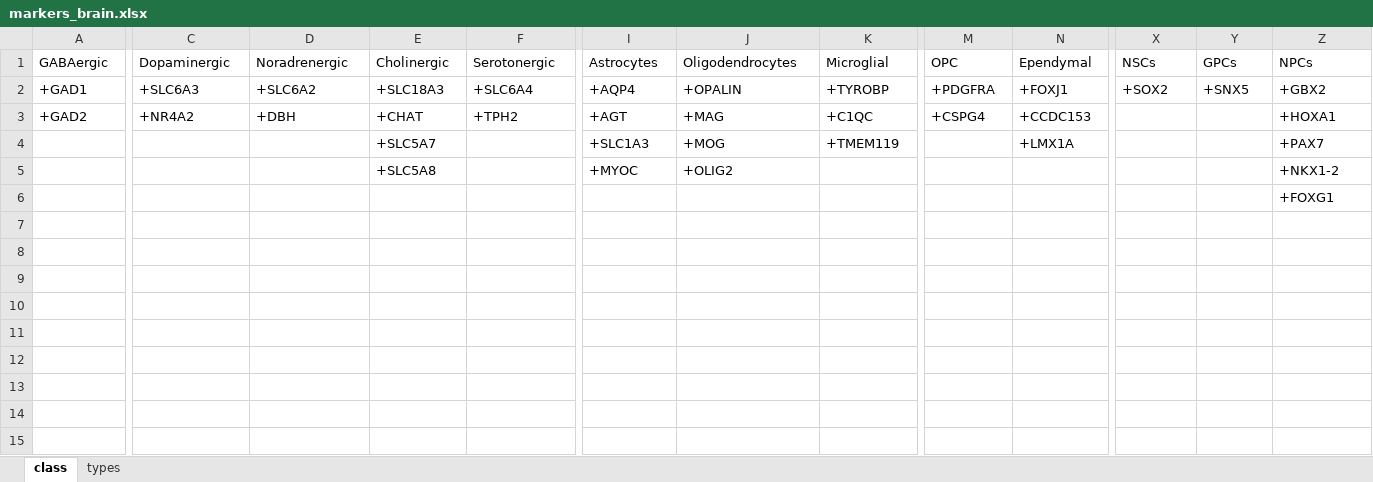
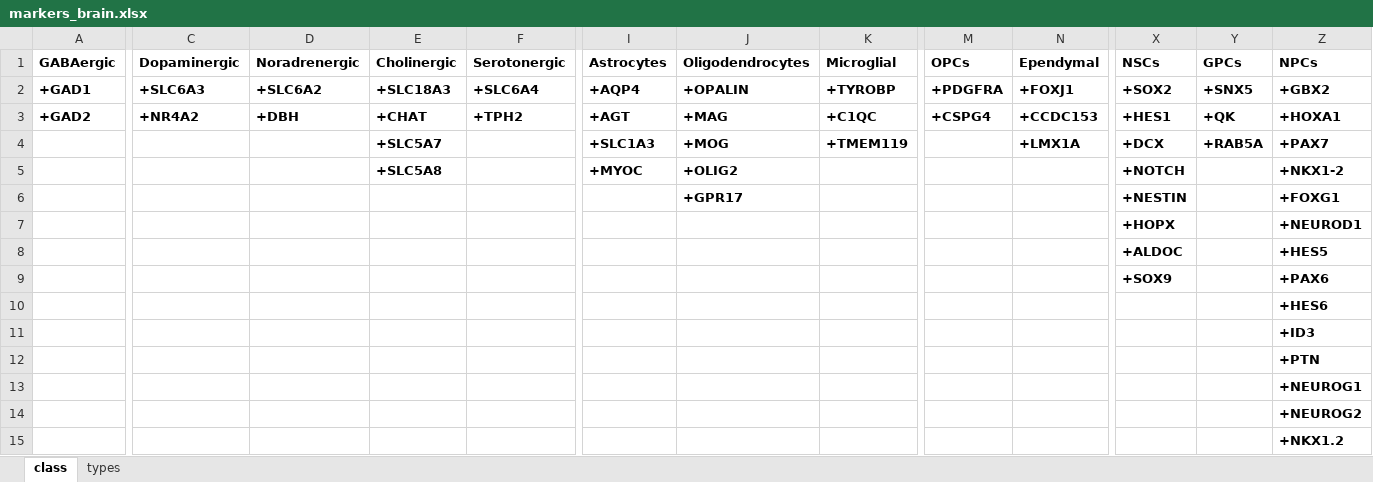
Before and after one commit to jkubis96/JSEQ_scRNAseq, an Excel workbook: requirements_file/markers_brain.xlsx, sheet class, drawn as a sheet; only a part is shown, gaps mark what is left out; values as stored, in another font and other column widths than the file's, no borders; addresses are those after the commit; rows hold the shown columns only; the diff covers the shown part only; the diff names each change by its address in the sheet, - before the commit and + after, or states it on an @@ line.

```diff
--- a/requirements_file/markers_brain.xlsx (sheet class)
+++ b/requirements_file/markers_brain.xlsx (sheet class)
-A1:Z2 bold: off
+A1:Z2 bold: on
-M1: OPC
+M1: OPCs
-A3 bold: off
+A3 bold: on
-C3:F3 bold: off
+C3:F3 bold: on
-I3:N3 bold: off
+I3:N3 bold: on
-X3 (NSCs): (empty)
+X3 (NSCs): +HES1
-Y3 (GPCs): (empty)
+Y3 (GPCs): +QK
-Z3:Z5 bold: off
+Z3:Z5 bold: on
-E4:E5 bold: off
+E4:E5 bold: on
-I4:K4 bold: off
+I4:K4 bold: on
-N4 bold: off
+N4 bold: on
-X4 (NSCs): (empty)
+X4 (NSCs): +DCX
-Y4 (GPCs): (empty)
+Y4 (GPCs): +RAB5A
-I5:J5 bold: off
+I5:J5 bold: on
-X5 (NSCs): (empty)
+X5 (NSCs): +NOTCH
+row 6:  |  |  |  |  |  | +GPR17 |  |  |  | +NESTIN |  | +FOXG1
+row 7:  |  |  |  |  |  |  |  |  |  | +HOPX |  | +NEUROD1
+row 8:  |  |  |  |  |  |  |  |  |  | +ALDOC |  | +HES5
+row 9:  |  |  |  |  |  |  |  |  |  | +SOX9 |  | +PAX6
-Z10 (NPCs): +FOXG1
+Z10 (NPCs): +HES6
-Z10 bold: off
+Z10 bold: on
+row 11:  |  |  |  |  |  |  |  |  |  |  |  | +ID3
+row 12:  |  |  |  |  |  |  |  |  |  |  |  | +PTN
+row 13:  |  |  |  |  |  |  |  |  |  |  |  | +NEUROG1
+row 14:  |  |  |  |  |  |  |  |  |  |  |  | +NEUROG2
+row 15:  |  |  |  |  |  |  |  |  |  |  |  | +NKX1.2
```
Also changed, not shown: cell formats elsewhere in this sheet, sheet types, requirements_file/markers_developing_brain.xlsx, 2 other files.
